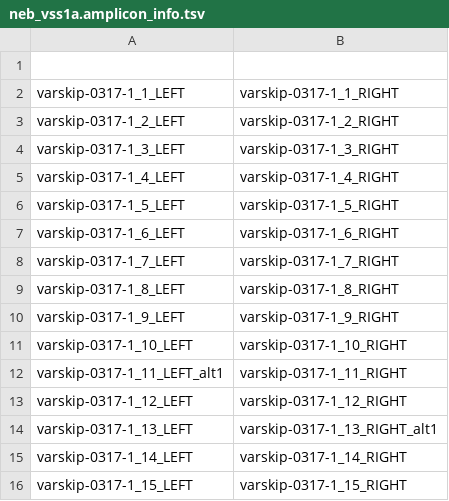
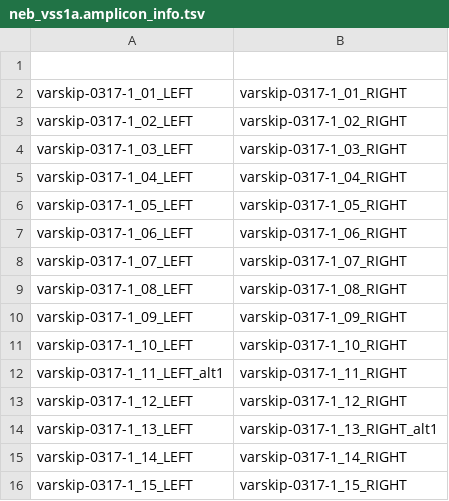
Before and after one commit to nebiolabs/VarSkip, a TSV file: neb_vss1a.amplicon_info.tsv, drawn as a sheet; only a part is shown.

```diff
--- a/neb_vss1a.amplicon_info.tsv
+++ b/neb_vss1a.amplicon_info.tsv
@@ -1,11 +1,11 @@
 
-varskip-0317-1_1_LEFT	varskip-0317-1_1_RIGHT
-varskip-0317-1_2_LEFT	varskip-0317-1_2_RIGHT
-varskip-0317-1_3_LEFT	varskip-0317-1_3_RIGHT
-varskip-0317-1_4_LEFT	varskip-0317-1_4_RIGHT
-varskip-0317-1_5_LEFT	varskip-0317-1_5_RIGHT
-varskip-0317-1_6_LEFT	varskip-0317-1_6_RIGHT
-varskip-0317-1_7_LEFT	varskip-0317-1_7_RIGHT
-varskip-0317-1_8_LEFT	varskip-0317-1_8_RIGHT
-varskip-0317-1_9_LEFT	varskip-0317-1_9_RIGHT
+varskip-0317-1_01_LEFT	varskip-0317-1_01_RIGHT
+varskip-0317-1_02_LEFT	varskip-0317-1_02_RIGHT
+varskip-0317-1_03_LEFT	varskip-0317-1_03_RIGHT
+varskip-0317-1_04_LEFT	varskip-0317-1_04_RIGHT
+varskip-0317-1_05_LEFT	varskip-0317-1_05_RIGHT
+varskip-0317-1_06_LEFT	varskip-0317-1_06_RIGHT
+varskip-0317-1_07_LEFT	varskip-0317-1_07_RIGHT
+varskip-0317-1_08_LEFT	varskip-0317-1_08_RIGHT
+varskip-0317-1_09_LEFT	varskip-0317-1_09_RIGHT
 varskip-0317-1_10_LEFT	varskip-0317-1_10_RIGHT
```
Also changed, not shown: neb_vss1a.primer.tsv, 1 other file.
